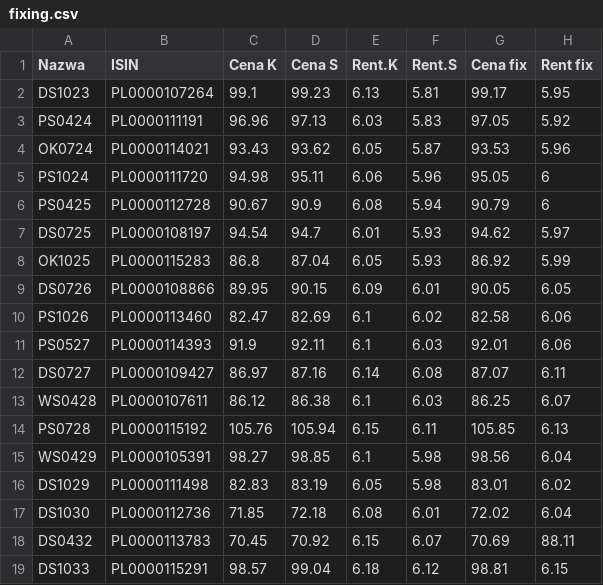
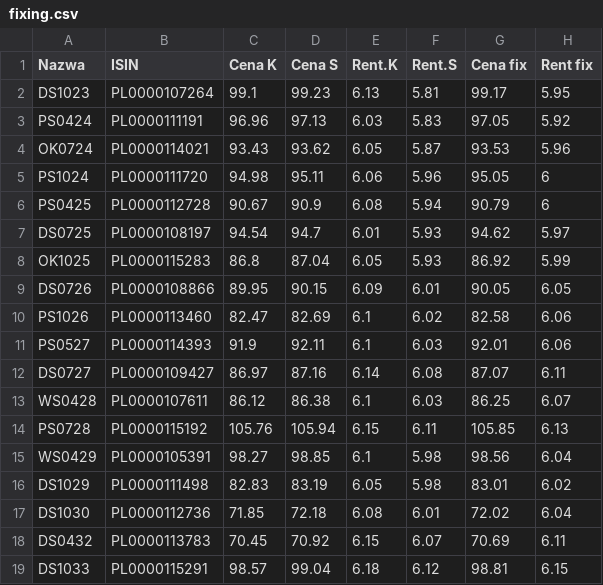
Before and after one commit to HalnyGit/Portfolio, a CSV file: Portfolio/Portfolio/Resources/Files/fixing.csv, drawn as a sheet.

Commit message:
fixing csv error removed

```diff
--- a/Portfolio/Portfolio/Resources/Files/fixing.csv
+++ b/Portfolio/Portfolio/Resources/Files/fixing.csv
@@ -17,3 +17,3 @@ DS1029,PL0000111498,82.83,83.19,6.05,5.98,83.01,6.02
 DS1030,PL0000112736,71.85,72.18,6.08,6.01,72.02,6.04
-DS0432,PL0000113783,70.45,70.92,6.15,6.07,70.69,88.11
+DS0432,PL0000113783,70.45,70.92,6.15,6.07,70.69,6.11
 DS1033,PL0000115291,98.57,99.04,6.18,6.12,98.81,6.15
```
